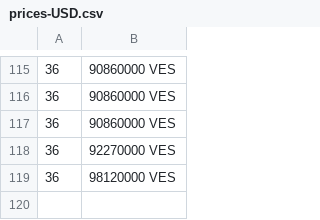
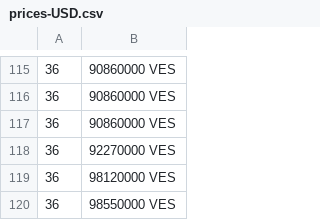
Before and after one commit to stephcarrv/merida-june-6-2024, a CSV file: prices-USD.csv, drawn as a sheet; only a part is shown, gaps mark what is left out.

```diff
--- a/prices-USD.csv
+++ b/prices-USD.csv
@@ -119 +119,2 @@
  36,98120000 VES
+ 36,98550000 VES
```
